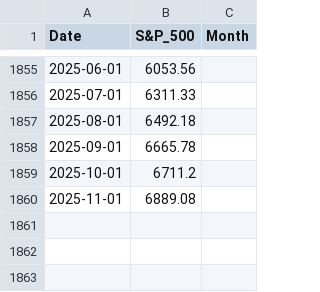
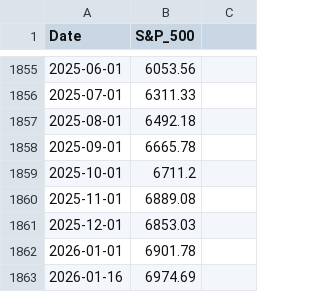
Before and after one commit to anahra/A-Dynamic-Valuation-Metric-for-S-P-500-Based-on-Shiller-P-E-Repository, a CSV file: data/sp500_data.csv, drawn as a sheet; only a part is shown, gaps mark what is left out; the diff names each change by its address in the sheet, - before the commit and + after, or states it on an @@ line.

```diff
--- a/data/sp500_data.csv
+++ b/data/sp500_data.csv
-C1: Month
+C1: (empty)
+row 1861: 2025-12-01 | 6853.03
+row 1862: 2026-01-01 | 6901.78
+row 1863: 2026-01-16 | 6974.69
```
Also changed, not shown: data/shiller_pe_data.csv, 2 other files.
